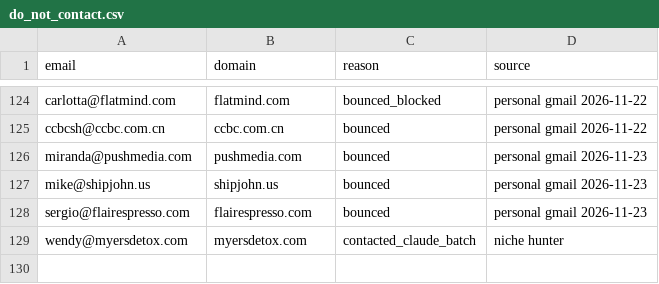
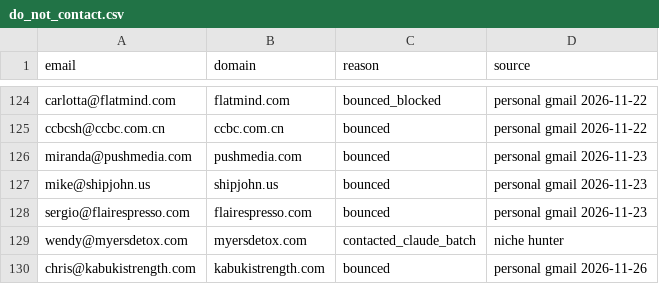
Before and after one commit to contactsalehinahmedpolin-collab/sapphire-brain, a CSV file: pipeline/do_not_contact.csv, drawn as a sheet; only a part is shown, gaps mark what is left out.

```diff
--- a/pipeline/do_not_contact.csv
+++ b/pipeline/do_not_contact.csv
@@ -129 +129,2 @@ sergio@flairespresso.com,flairespresso.com,bounced,personal gmail 2026-11-23
 wendy@myersdetox.com,myersdetox.com,contacted_claude_batch,niche hunter
+chris@kabukistrength.com,kabukistrength.com,bounced,personal gmail 2026-11-26
```
Also changed, not shown: 1 other file.
